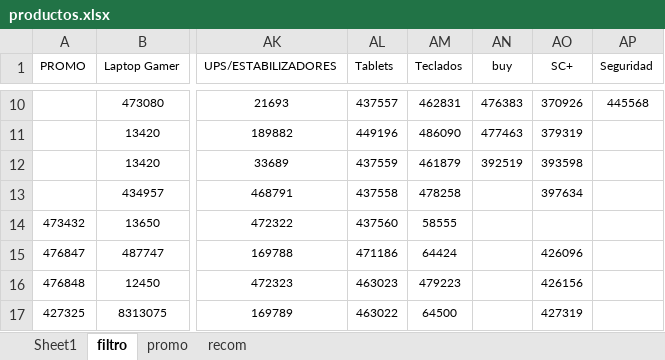
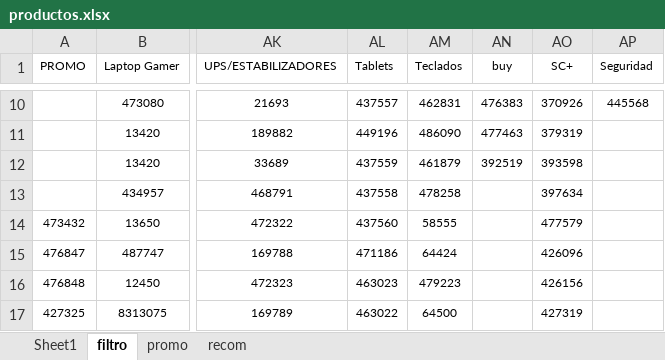
Before and after one commit to scperu/store, an Excel workbook: productos.xlsx, sheet filtro, drawn as a sheet; only a part is shown, gaps mark what is left out; values as stored, in another font and other column widths than the file's, no borders; table styles not drawn; the diff names each change by its address in the sheet, - before the commit and + after, or states it on an @@ line.

```diff
--- a/productos.xlsx (sheet filtro)
+++ b/productos.xlsx (sheet filtro)
-AO14 (SC+): (empty)
+AO14 (SC+): 477579
```
Also changed, not shown: sheet Sheet1, formulas that keep their value.
